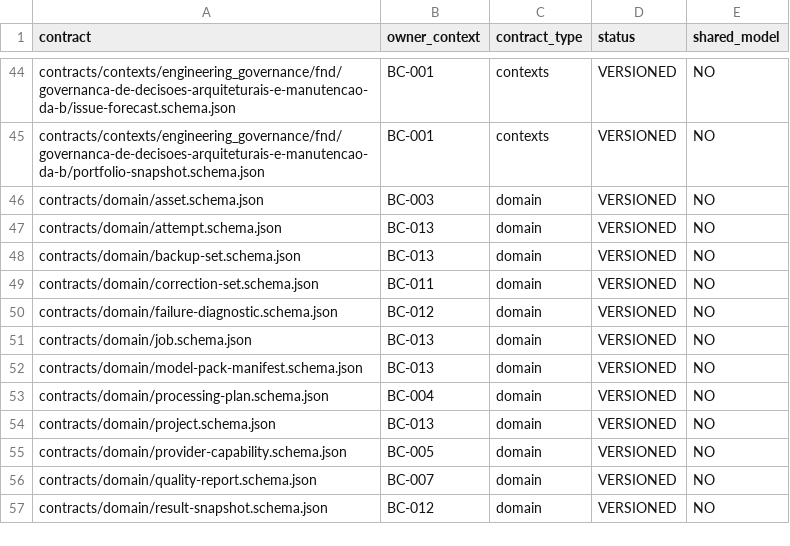
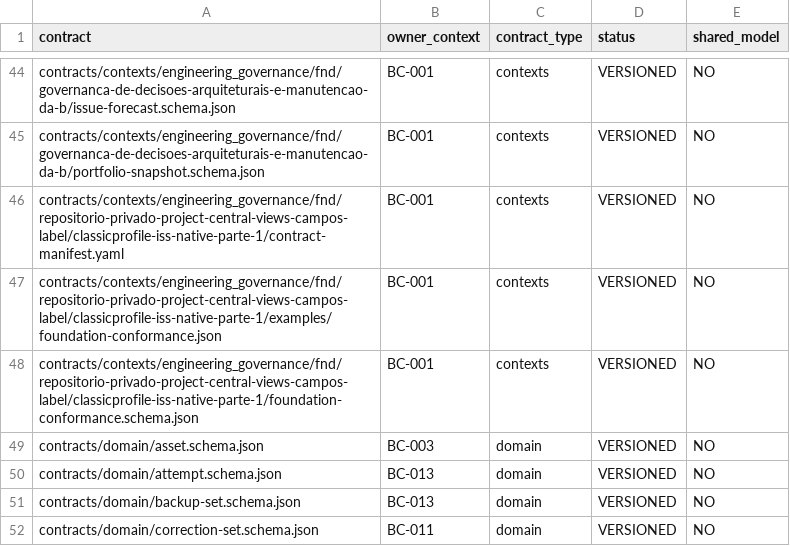
Before and after one commit to raphaelperrut/DSGeorref, a CSV file: contracts/contexts/CONTEXT_CONTRACT_OWNERSHIP.csv, drawn as a sheet; only a part is shown, gaps mark what is left out; the shorter side is filled out with more unchanged rows.

Commit message:
feat(governance): define ISSUE-0800 conformance contract

```diff
--- a/contracts/contexts/CONTEXT_CONTRACT_OWNERSHIP.csv
+++ b/contracts/contexts/CONTEXT_CONTRACT_OWNERSHIP.csv
@@ -45,2 +45,5 @@ contracts/contexts/engineering_governance/fnd/governanca-de-decisoes-arquitetura
 contracts/contexts/engineering_governance/fnd/governanca-de-decisoes-arquiteturais-e-manutencao-da-b/portfolio-snapshot.schema.json,BC-001,contexts,VERSIONED,NO
+contracts/contexts/engineering_governance/fnd/repositorio-privado-project-central-views-campos-label/classicprofile-iss-native-parte-1/contract-manifest.yaml,BC-001,contexts,VERSIONED,NO
+contracts/contexts/engineering_governance/fnd/repositorio-privado-project-central-views-campos-label/classicprofile-iss-native-parte-1/examples/foundation-conformance.json,BC-001,contexts,VERSIONED,NO
+contracts/contexts/engineering_governance/fnd/repositorio-privado-project-central-views-campos-label/classicprofile-iss-native-parte-1/foundation-conformance.schema.json,BC-001,contexts,VERSIONED,NO
 contracts/domain/asset.schema.json,BC-003,domain,VERSIONED,NO
```
Also changed, not shown: 7 other files.
